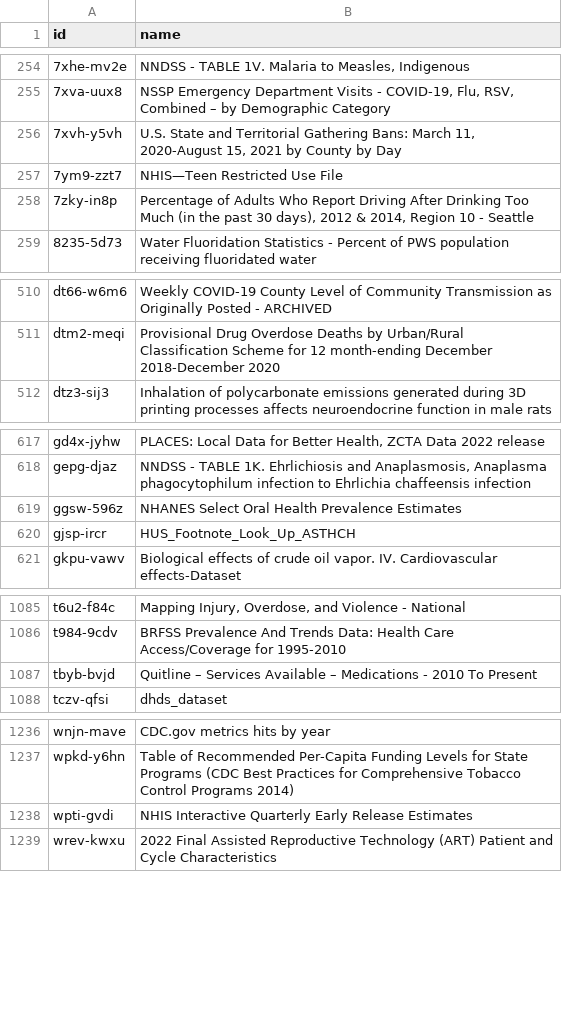
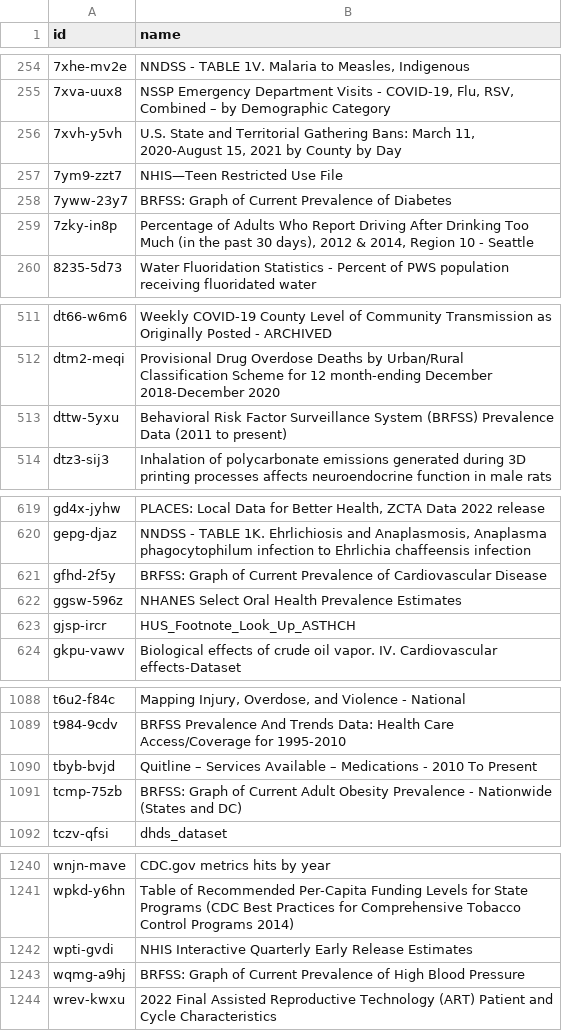
Before and after one commit to jemory/cdc-data-changes, a CSV file: exported_data/cdc-data-names.csv, drawn as a sheet; only a part is shown, gaps mark what is left out; the diff covers the shown part only; the diff names each change by its address in the sheet, - before the commit and + after, or states it on an @@ line.

```diff
--- a/exported_data/cdc-data-names.csv
+++ b/exported_data/cdc-data-names.csv
+row 258: 7yww-23y7 | BRFSS: Graph of Current Prevalence of Diabetes
+row 513: dttw-5yxu | Behavioral Risk Factor Surveillance System (BRFSS) Prevalence Data (2011 to present)
+row 621: gfhd-2f5y | BRFSS: Graph of Current Prevalence of Cardiovascular Disease
+row 1091: tcmp-75zb | BRFSS: Graph of Current Adult Obesity Prevalence - Nationwide (States and DC)
+row 1243: wqmg-a9hj | BRFSS: Graph of Current Prevalence of High Blood Pressure
```
Also changed, not shown: 3 added rows elsewhere in this file, 3 other files.
